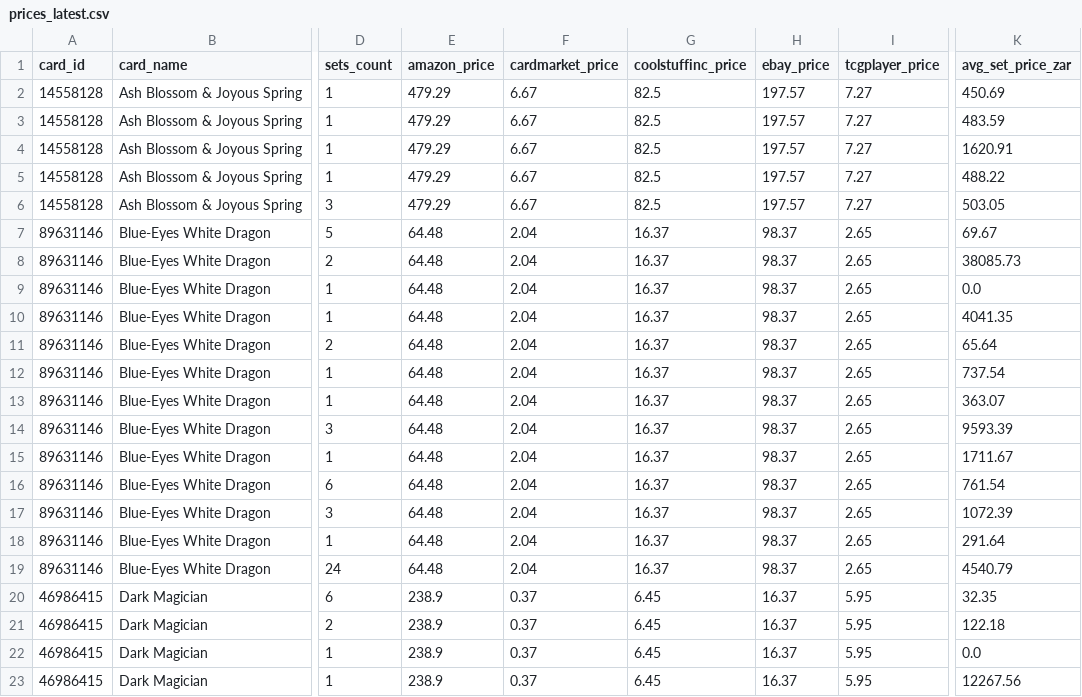
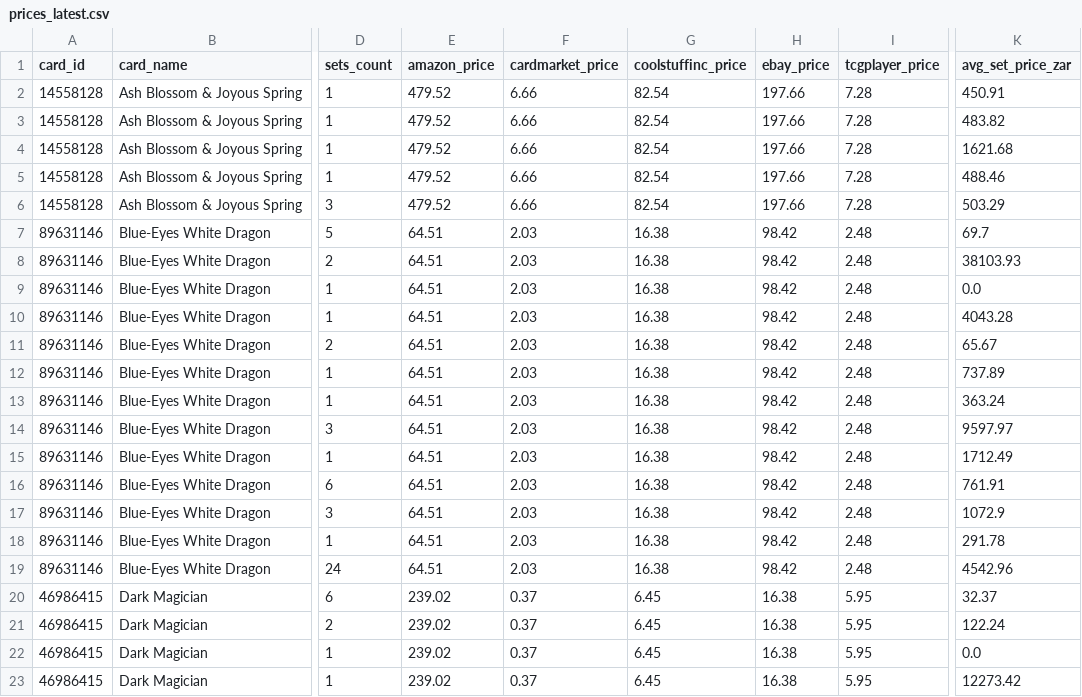
Before and after one commit to ShivayRam/ygo-price-tracker, a CSV file: prices_latest.csv, drawn as a sheet; only a part is shown, gaps mark what is left out; the diff covers the shown part only; the diff names each change by its address in the sheet, - before the commit and + after, or states it on an @@ line.

```diff
--- a/prices_latest.csv
+++ b/prices_latest.csv
-E2:E6 (amazon_price): 479.29
+E2:E6 (amazon_price): 479.52
-F2:F6 (cardmarket_price): 6.67
+F2:F6 (cardmarket_price): 6.66
-G2:G6 (coolstuffinc_price): 82.5
+G2:G6 (coolstuffinc_price): 82.54
-H2:H6 (ebay_price): 197.57
+H2:H6 (ebay_price): 197.66
-I2:I6 (tcgplayer_price): 7.27
+I2:I6 (tcgplayer_price): 7.28
-K2 (avg_set_price_zar): 450.69
+K2 (avg_set_price_zar): 450.91
-K3 (avg_set_price_zar): 483.59
+K3 (avg_set_price_zar): 483.82
-K4 (avg_set_price_zar): 1620.91
+K4 (avg_set_price_zar): 1621.68
-K5 (avg_set_price_zar): 488.22
+K5 (avg_set_price_zar): 488.46
-K6 (avg_set_price_zar): 503.05
+K6 (avg_set_price_zar): 503.29
-E7:E19 (amazon_price): 64.48
+E7:E19 (amazon_price): 64.51
-F7:F19 (cardmarket_price): 2.04
+F7:F19 (cardmarket_price): 2.03
-G7:G19 (coolstuffinc_price): 16.37
+G7:G19 (coolstuffinc_price): 16.38
-H7:H19 (ebay_price): 98.37
+H7:H19 (ebay_price): 98.42
-I7:I19 (tcgplayer_price): 2.65
+I7:I19 (tcgplayer_price): 2.48
-K7 (avg_set_price_zar): 69.67
+K7 (avg_set_price_zar): 69.7
-K8 (avg_set_price_zar): 38085.73
+K8 (avg_set_price_zar): 38103.93
-K10 (avg_set_price_zar): 4041.35
+K10 (avg_set_price_zar): 4043.28
-K11 (avg_set_price_zar): 65.64
+K11 (avg_set_price_zar): 65.67
-K12 (avg_set_price_zar): 737.54
+K12 (avg_set_price_zar): 737.89
-K13 (avg_set_price_zar): 363.07
+K13 (avg_set_price_zar): 363.24
-K14 (avg_set_price_zar): 9593.39
+K14 (avg_set_price_zar): 9597.97
-K15 (avg_set_price_zar): 1711.67
+K15 (avg_set_price_zar): 1712.49
-K16 (avg_set_price_zar): 761.54
+K16 (avg_set_price_zar): 761.91
-K17 (avg_set_price_zar): 1072.39
+K17 (avg_set_price_zar): 1072.9
-K18 (avg_set_price_zar): 291.64
+K18 (avg_set_price_zar): 291.78
-K19 (avg_set_price_zar): 4540.79
+K19 (avg_set_price_zar): 4542.96
-E20:E23 (amazon_price): 238.9
+E20:E23 (amazon_price): 239.02
-H20:H23 (ebay_price): 16.37
+H20:H23 (ebay_price): 16.38
-K20 (avg_set_price_zar): 32.35
+K20 (avg_set_price_zar): 32.37
-K21 (avg_set_price_zar): 122.18
+K21 (avg_set_price_zar): 122.24
-K23 (avg_set_price_zar): 12267.56
+K23 (avg_set_price_zar): 12273.42
```
Also changed, not shown: 79 edited cells elsewhere in this file, 1 other file.
